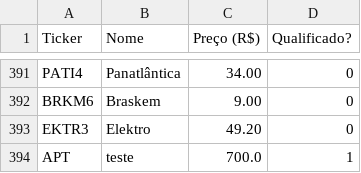
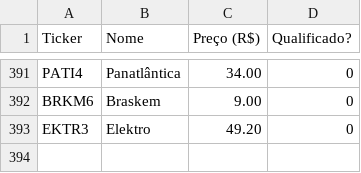
Before and after one commit to gbchap/Sistema-de-Gestao-de-Carteiras, a CSV file: src/resources/Arquivoscsv/acao.csv, drawn as a sheet; only a part is shown, gaps mark what is left out.

```diff
--- a/src/resources/Arquivoscsv/acao.csv
+++ b/src/resources/Arquivoscsv/acao.csv
@@ -393,2 +393 @@ BRKM6;Braskem;9.00;0
 EKTR3;Elektro;49.20;0
-APT;teste;700.0;1
```
Also changed, not shown: src/resources/Arquivoscsv/stock.csv, 3 other files.
